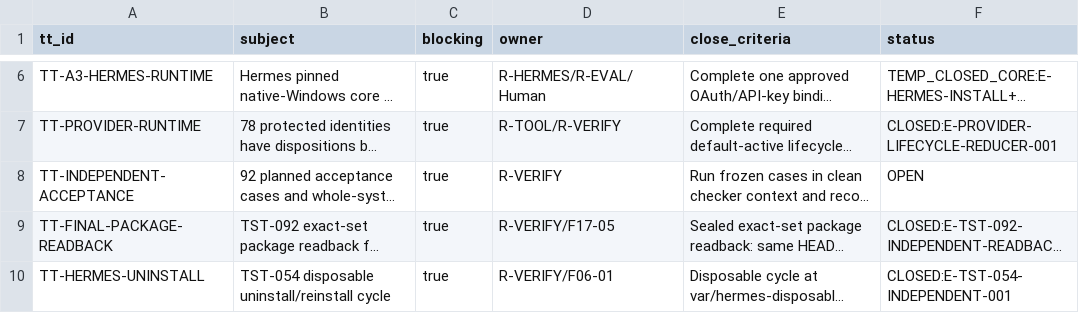
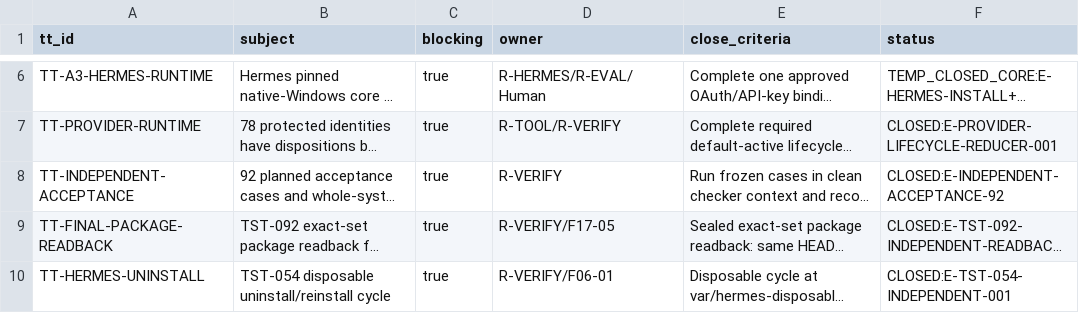
Before and after one commit to shw097-team/HG-KSEOS, a CSV file: source-freeze/TT_LEDGER.csv, drawn as a sheet; only a part is shown, gaps mark what is left out; long unchanged cells end in …; the diff names each change by its address in the sheet, - before the commit and + after, or states it on an @@ line.

```diff
--- a/source-freeze/TT_LEDGER.csv
+++ b/source-freeze/TT_LEDGER.csv
-F8 (status): OPEN
+F8 (status): CLOSED:E-INDEPENDENT-ACCEPTANCE-92
```
Also changed, not shown: 2 other files.
